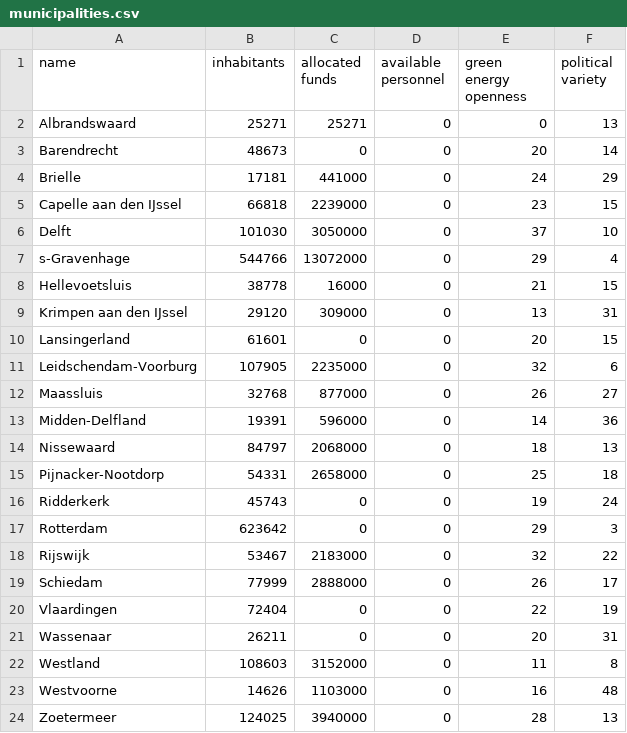
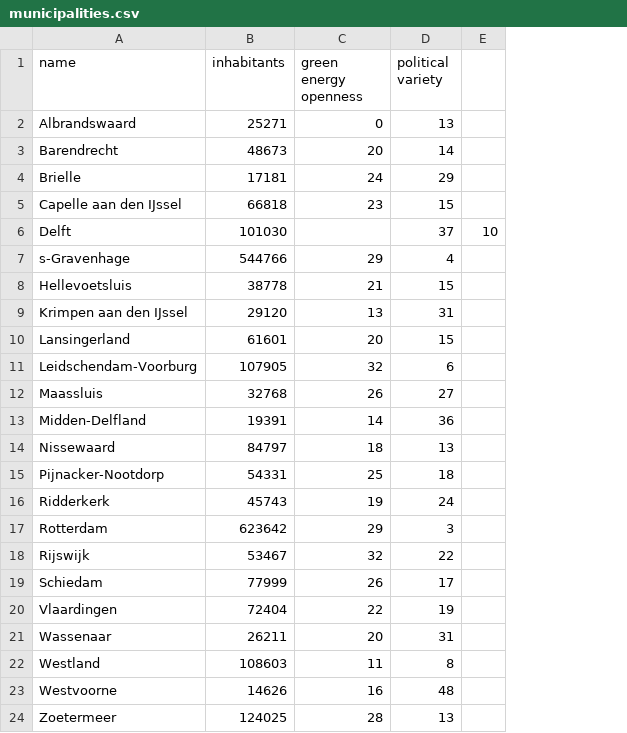
Before and after one commit to fcruztorres/ABM_Energy_Transition, a CSV file: data/municipalities.csv, drawn as a sheet; removed rows and columns are numbered as before the commit, all else as after; the diff names each change by its address in the sheet, - before the commit and + after, or states it on an @@ line.

```diff
--- a/data/municipalities.csv
+++ b/data/municipalities.csv
-column C (allocated funds), rows 2-24: 25271 | 0 | 441000 | 2239000 | 3050000 | 13072000 | 16000 | 309000 | 0 | 2235000 | 877000 | 596000 | 2068000 | 2658000 | 0 | 0 | 2183000 | 2888000 | 0 | 0 | 3152000 | 1103000 | 3940000
-column D (available personnel), rows 2-24: all 0
+column E, row 6: 10
-C6 (green energy openness): 37
+C6 (green energy openness): (empty)
-D6 (political variety): 10
+D6 (political variety): 37
```
Also changed, not shown: 1 other file.
